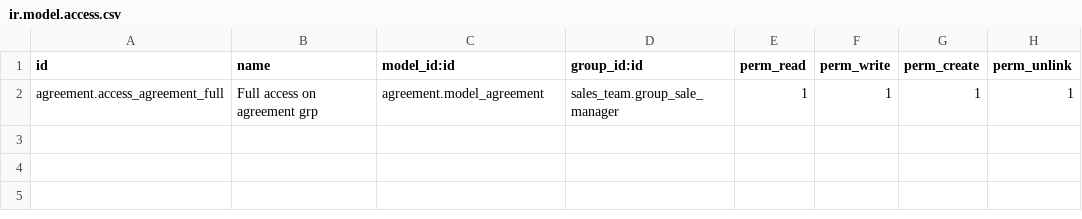
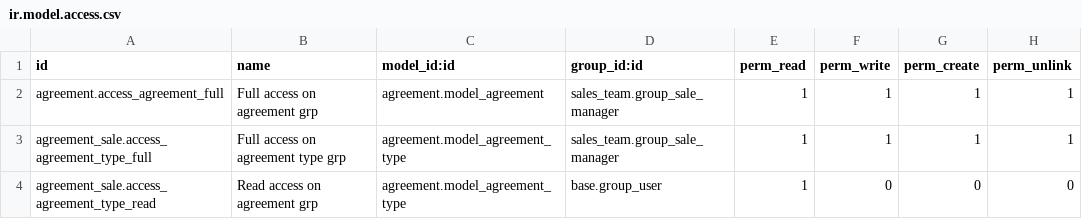
Before and after one commit to c4a8-odoo/module-oca-agreement, a CSV file: agreement_sale/security/ir.model.access.csv, drawn as a sheet.

Commit message:
[IMP] move some notions from agreement_legal to agreement
we move the is_template field definition and the agreement.type model from
the agreement_legal module to the agreement module.

The fields are not displayed by default, unless the feature is enabled through a
technical feature group, this is configurable in the agreement_sale module (because agreement
in itself has no UI, and agreement_legal enables the feature by default)

```diff
--- a/agreement_sale/security/ir.model.access.csv
+++ b/agreement_sale/security/ir.model.access.csv
@@ -2 +2,3 @@ id,name,model_id:id,group_id:id,perm_read,perm_write,perm_create,perm_unlink
 agreement.access_agreement_full,Full access on agreement grp,agreement.model_agreement,sales_team.group_sale_manager,1,1,1,1
+agreement_sale.access_agreement_type_full,Full access on agreement type grp,agreement.model_agreement_type,sales_team.group_sale_manager,1,1,1,1
+agreement_sale.access_agreement_type_read,Read access on agreement grp,agreement.model_agreement_type,base.group_user,1,0,0,0
```
Also changed, not shown: 9 other files.
